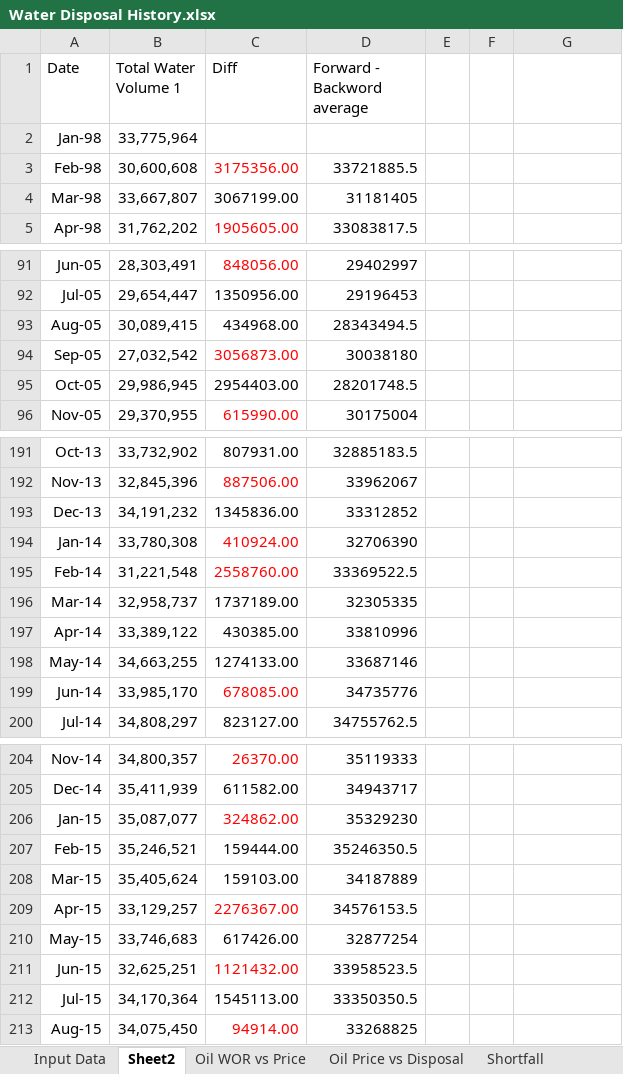
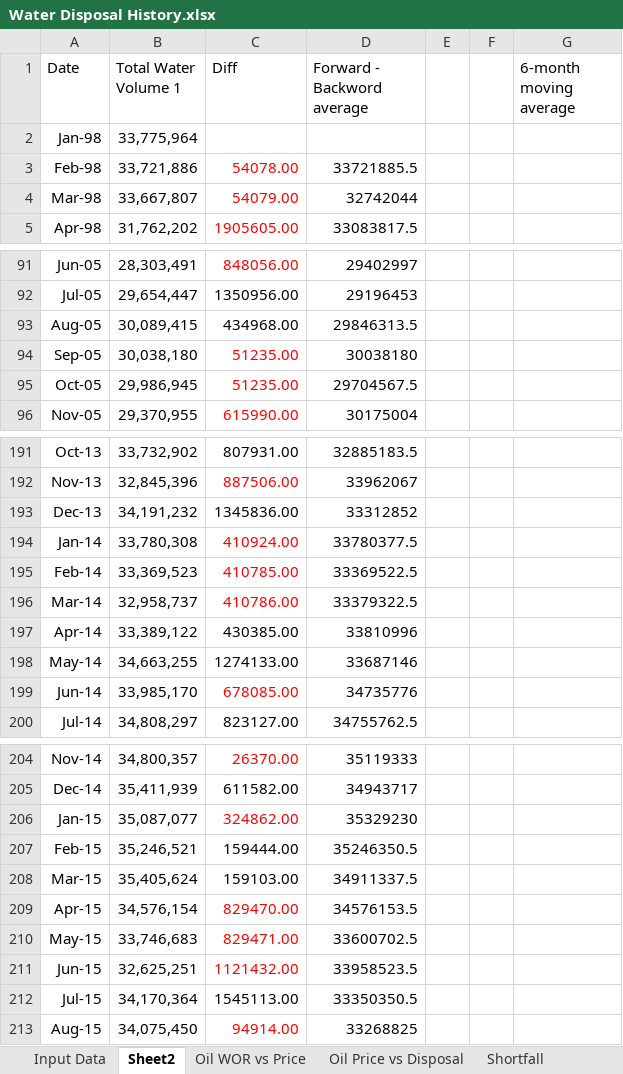
Before and after one commit to L0GN82/SARIMA, an Excel workbook: Water Disposal History.xlsx, sheet Sheet2, drawn as a sheet; only a part is shown, gaps mark what is left out; values as stored, in another font and other column widths than the file's, no borders; the diff names each change by its address in the sheet, - before the commit and + after, or states it on an @@ line.

```diff
--- a/Water Disposal History.xlsx (sheet Sheet2)
+++ b/Water Disposal History.xlsx (sheet Sheet2)
-G1: (empty)
+G1: 6-month moving average
-B3 (Total Water Volume 1): 30,600,608
+B3 (Total Water Volume 1): 33,721,886
-C3 (Diff): 3175356.00
+C3 (Diff): 54078.00
-C4 (Diff): 3067199.00
+C4 (Diff): 54079.00
-C4 text colour: black
+C4 text colour: #FF0000
-D4 (Forward - Backword average): 31181405
+D4 (Forward - Backword average): 32742044
-D93 (Forward - Backword average): 28343494.5
+D93 (Forward - Backword average): 29846313.5
-B94 (Total Water Volume 1): 27,032,542
+B94 (Total Water Volume 1): 30,038,180
-C94 (Diff): 3056873.00
+C94 (Diff): 51235.00
-C95 (Diff): 2954403.00
+C95 (Diff): 51235.00
-C95 text colour: black
+C95 text colour: #FF0000
-D95 (Forward - Backword average): 28201748.5
+D95 (Forward - Backword average): 29704567.5
-D194 (Forward - Backword average): 32706390
+D194 (Forward - Backword average): 33780377.5
-B195 (Total Water Volume 1): 31,221,548
+B195 (Total Water Volume 1): 33,369,523
-C195 (Diff): 2558760.00
+C195 (Diff): 410785.00
-C196 (Diff): 1737189.00
+C196 (Diff): 410786.00
-C196 text colour: black
+C196 text colour: #FF0000
-D196 (Forward - Backword average): 32305335
+D196 (Forward - Backword average): 33379322.5
-D208 (Forward - Backword average): 34187889
+D208 (Forward - Backword average): 34911337.5
-B209 (Total Water Volume 1): 33,129,257
+B209 (Total Water Volume 1): 34,576,154
-C209 (Diff): 2276367.00
+C209 (Diff): 829470.00
-C210 (Diff): 617426.00
+C210 (Diff): 829471.00
-C210 text colour: black
+C210 text colour: #FF0000
-D210 (Forward - Backword average): 32877254
+D210 (Forward - Backword average): 33600702.5
```
Also changed, not shown: 15 other files.
